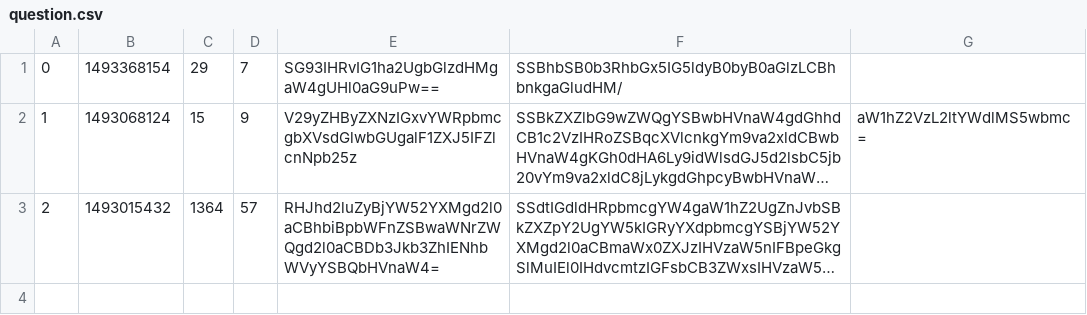
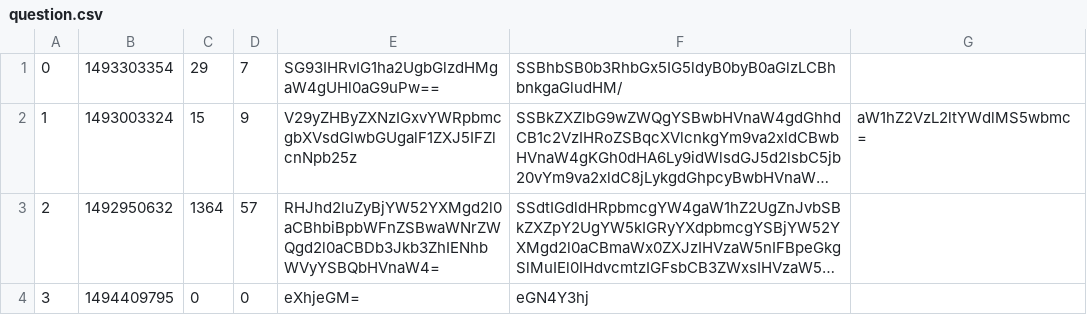
Before and after one commit to MarkOrkenyi/Ask_Mate_BeanBagTeam, a CSV file: data/question.csv, drawn as a sheet; long unchanged cells end in …; the diff names each change by its address in the sheet, - before the commit and + after, or states it on an @@ line.

Commit message:
Testing data

```diff
--- a/data/question.csv
+++ b/data/question.csv
-B1: 1493368154
+B1: 1493303354
-B2: 1493068124
+B2: 1493003324
-B3: 1493015432
+B3: 1492950632
+row 4: 3 | 1494409795 | 0 | 0 | eXhjeGM= | eGN4Y3hj
```
Also changed, not shown: 1 other file.
